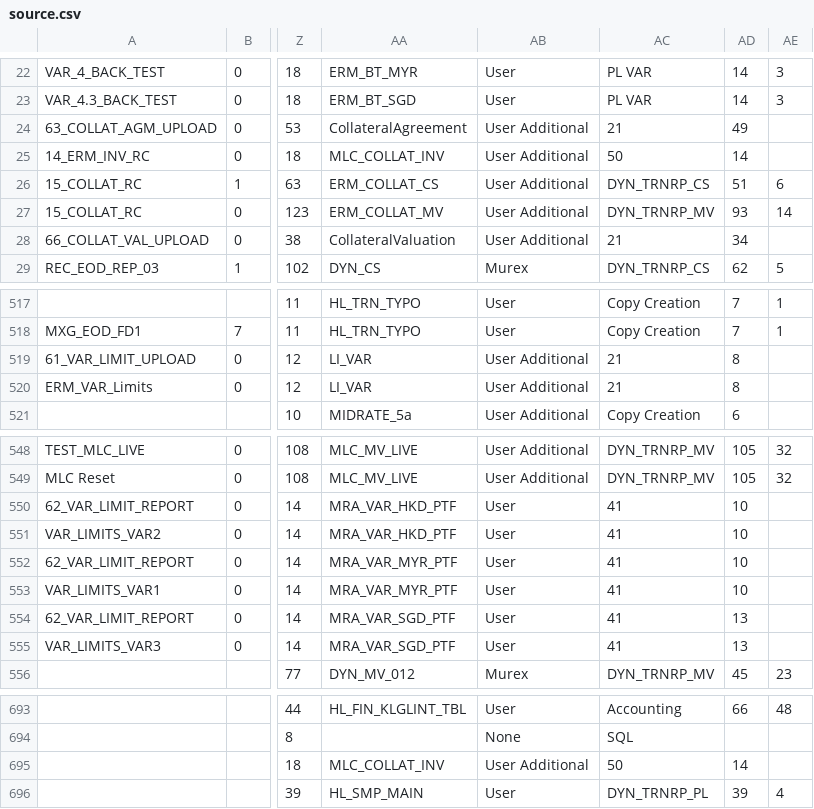
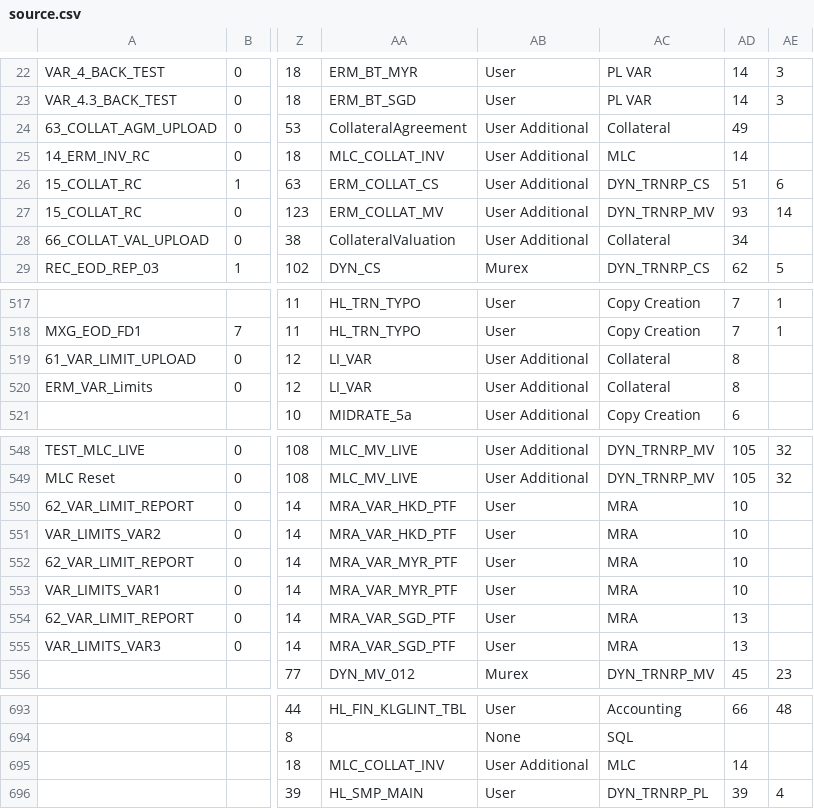
Before and after one commit to wygold/DM_Analysis, a CSV file: Input/source.csv, drawn as a sheet; only a part is shown, gaps mark what is left out; the diff names each change by its address in the sheet, - before the commit and + after, or states it on an @@ line.

```diff
--- a/Input/source.csv
+++ b/Input/source.csv
-AC24: 21
+AC24: Collateral
-AC25: 50
+AC25: MLC
-AC28: 21
+AC28: Collateral
-AC519:AC520: 21
+AC519:AC520: Collateral
-AC550:AC555: 41
+AC550:AC555: MRA
-AC695: 50
+AC695: MLC
```
Also changed, not shown: Input/computer_sensitivity_check.csv, 9 other files.
